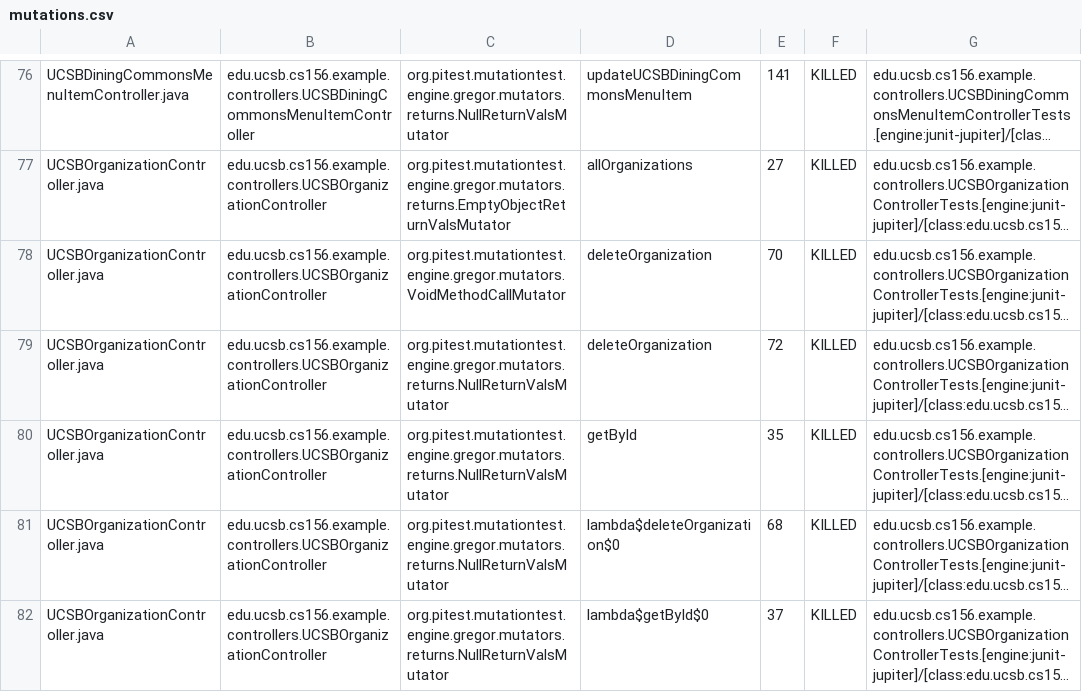
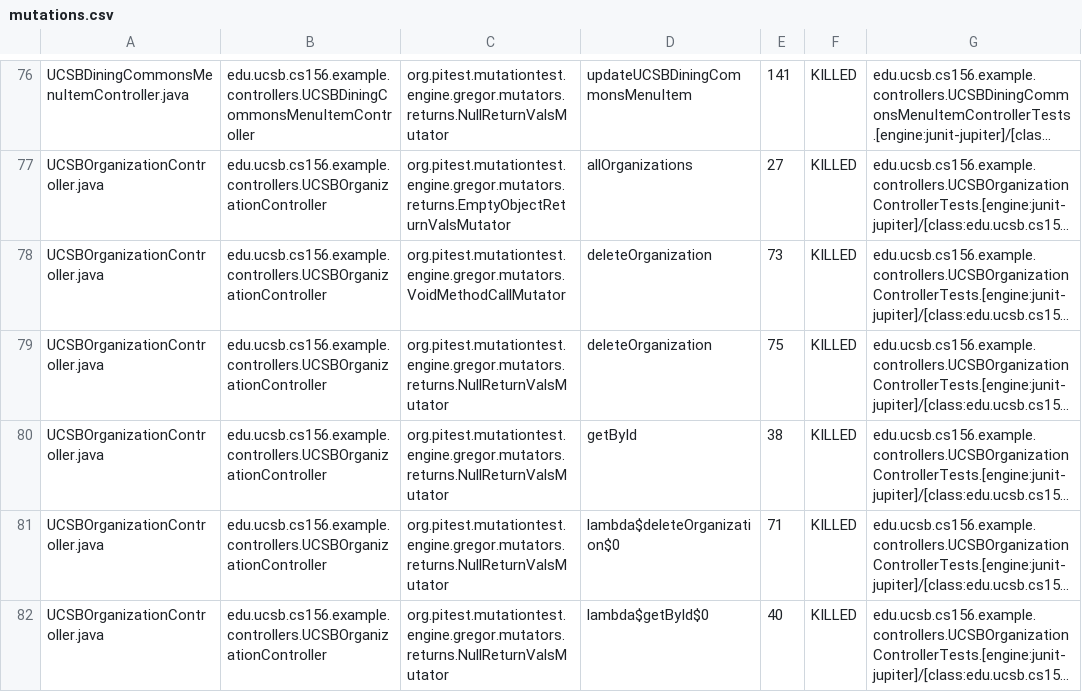
Before and after one commit to ucsb-cs156-f26/team01-f26-02, a CSV file: pitest/mutations.csv, drawn as a sheet; only a part is shown, gaps mark what is left out; long unchanged cells end in …; the diff covers the shown part only; the diff names each change by its address in the sheet, - before the commit and + after, or states it on an @@ line.

```diff
--- a/pitest/mutations.csv
+++ b/pitest/mutations.csv
-E78: 70
+E78: 73
-E79: 72
+E79: 75
-E80: 35
+E80: 38
-E81: 68
+E81: 71
-E82: 37
+E82: 40
```
Also changed, not shown: 3 added rows, 3 removed rows and 8 edited cells elsewhere in this file, 21 other files.
